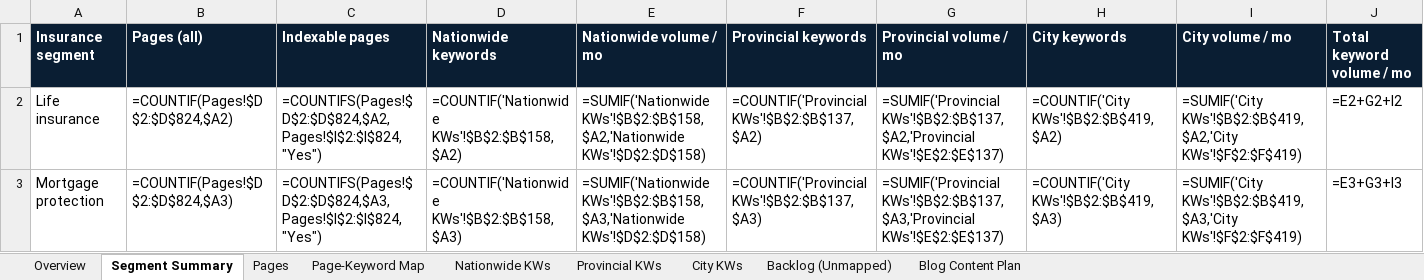
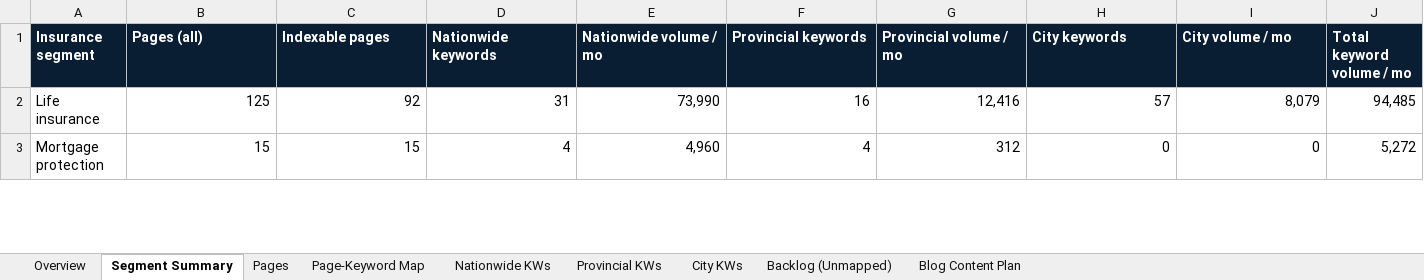
Before and after one commit to NanoQode/Calculators, an Excel workbook: instasure.ca/docs/instasure-seo-keyword-content-plan.xlsx, sheet Segment Summary, drawn as a sheet; only a part is shown; values as stored, in another font and other column widths than the file's, no borders; formulas without a stored value are shown as written; the diff covers the shown part only; the diff names each change by its address in the sheet, - before the commit and + after, or states it on an @@ line.

```diff
--- a/instasure.ca/docs/instasure-seo-keyword-content-plan.xlsx (sheet Segment Summary)
+++ b/instasure.ca/docs/instasure-seo-keyword-content-plan.xlsx (sheet Segment Summary)
-B2 (Pages (all)): =COUNTIF(Pages!$D$2:$D$824,$A2)
+B2 (Pages (all)): 125
-C2 (Indexable pages): =COUNTIFS(Pages!$D$2:$D$824,$A2,Pages!$I$2:$I$824,"Yes")
+C2 (Indexable pages): 92
-D2 (Nationwide keywords): =COUNTIF('Nationwide KWs'!$B$2:$B$158,$A2)
+D2 (Nationwide keywords): 31
-E2 (Nationwide volume / mo): =SUMIF('Nationwide KWs'!$B$2:$B$158,$A2,'Nationwide KWs'!$D$2:$D$158)
+E2 (Nationwide volume / mo): 73,990
-F2 (Provincial keywords): =COUNTIF('Provincial KWs'!$B$2:$B$137,$A2)
+F2 (Provincial keywords): 16
-G2 (Provincial volume / mo): =SUMIF('Provincial KWs'!$B$2:$B$137,$A2,'Provincial KWs'!$E$2:$E$137)
+G2 (Provincial volume / mo): 12,416
-H2 (City keywords): =COUNTIF('City KWs'!$B$2:$B$419,$A2)
+H2 (City keywords): 57
-I2 (City volume / mo): =SUMIF('City KWs'!$B$2:$B$419,$A2,'City KWs'!$F$2:$F$419)
+I2 (City volume / mo): 8,079
-J2 (Total keyword volume / mo): =E2+G2+I2
+J2 (Total keyword volume / mo): 94,485
-B3 (Pages (all)): =COUNTIF(Pages!$D$2:$D$824,$A3)
+B3 (Pages (all)): 15
-C3 (Indexable pages): =COUNTIFS(Pages!$D$2:$D$824,$A3,Pages!$I$2:$I$824,"Yes")
+C3 (Indexable pages): 15
-D3 (Nationwide keywords): =COUNTIF('Nationwide KWs'!$B$2:$B$158,$A3)
+D3 (Nationwide keywords): 4
-E3 (Nationwide volume / mo): =SUMIF('Nationwide KWs'!$B$2:$B$158,$A3,'Nationwide KWs'!$D$2:$D$158)
+E3 (Nationwide volume / mo): 4,960
-F3 (Provincial keywords): =COUNTIF('Provincial KWs'!$B$2:$B$137,$A3)
+F3 (Provincial keywords): 4
-G3 (Provincial volume / mo): =SUMIF('Provincial KWs'!$B$2:$B$137,$A3,'Provincial KWs'!$E$2:$E$137)
+G3 (Provincial volume / mo): 312
-H3 (City keywords): =COUNTIF('City KWs'!$B$2:$B$419,$A3)
+H3 (City keywords): 0
-I3 (City volume / mo): =SUMIF('City KWs'!$B$2:$B$419,$A3,'City KWs'!$F$2:$F$419)
+I3 (City volume / mo): 0
-J3 (Total keyword volume / mo): =E3+G3+I3
+J3 (Total keyword volume / mo): 5,272
```
Also changed, not shown: 281 edited cells elsewhere in this sheet, sheet Pages, sheet Blog Content Plan, sheet City KWs, sheet Page-Keyword Map, sheet Nationwide KWs, sheet Provincial KWs, 1 more sheet, charts or pictures, 3 other files.
